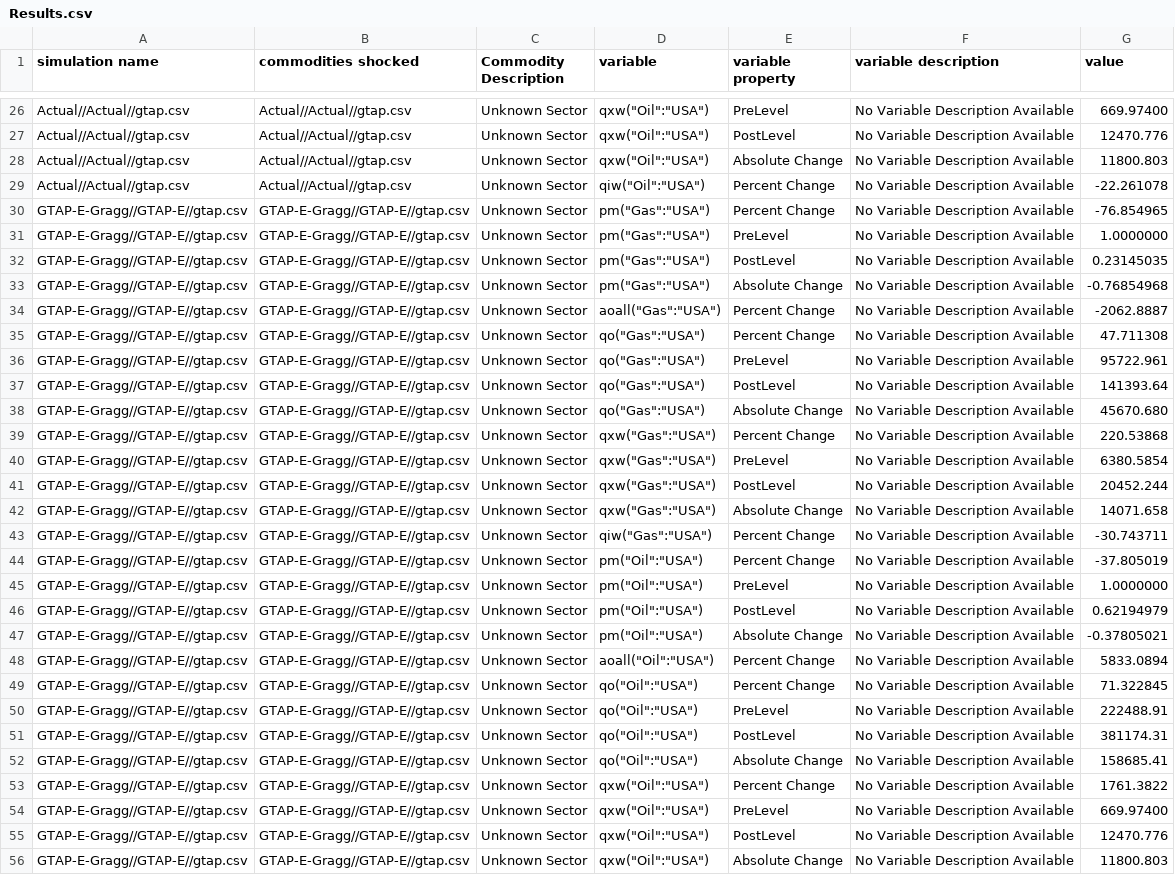
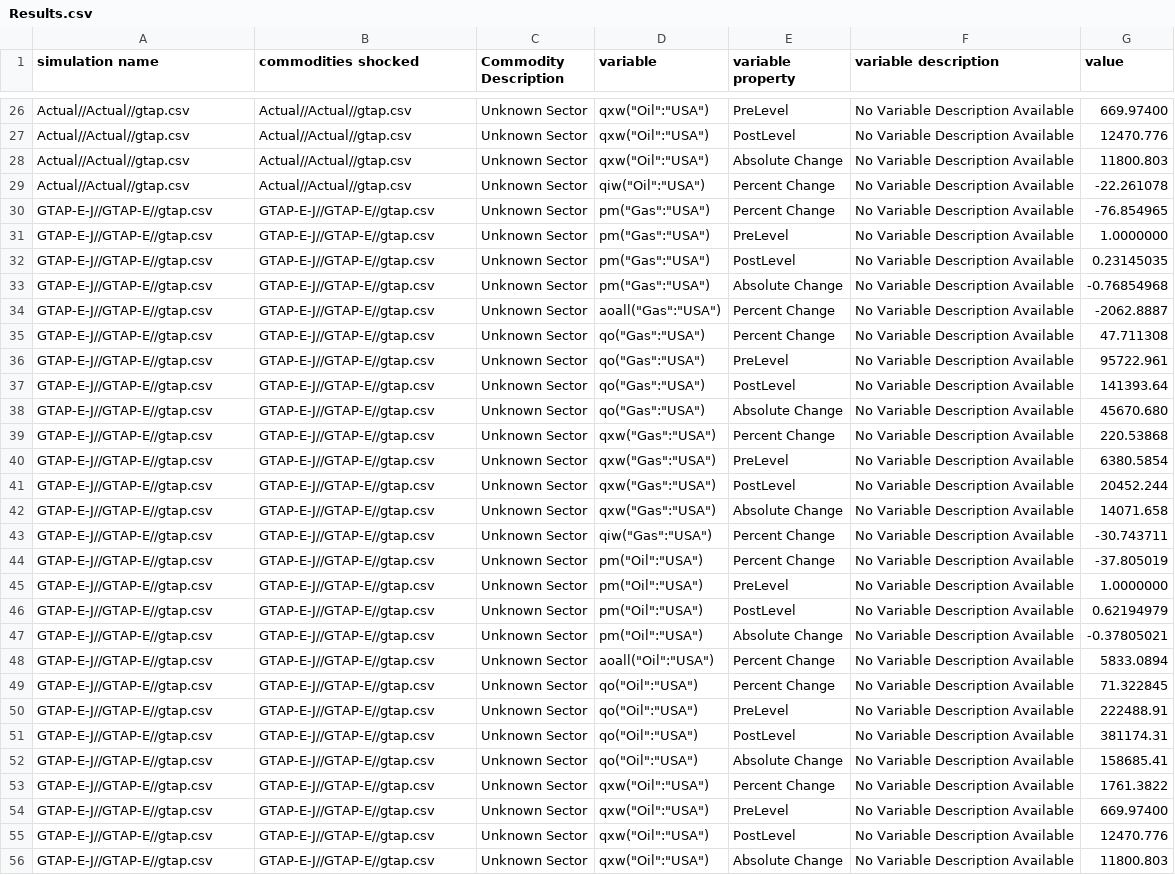
Before and after one commit to ltl10121314/Auto-GTAP, a CSV file: examples/gtap-e-validation/OutputFiles/Results.csv, drawn as a sheet; only a part is shown, gaps mark what is left out; the diff covers the shown part only; the diff names each change by its address in the sheet, - before the commit and + after, or states it on an @@ line.

Commit message:
Cleaned up config file for GTAP-E example

```diff
--- a/examples/gtap-e-validation/OutputFiles/Results.csv
+++ b/examples/gtap-e-validation/OutputFiles/Results.csv
-A30:A56 (simulation name): GTAP-E-Gragg//GTAP-E//gtap.csv
+A30:A56 (simulation name): GTAP-E-J//GTAP-E//gtap.csv
-B30:B56 (commodities shocked): GTAP-E-Gragg//GTAP-E//gtap.csv
+B30:B56 (commodities shocked): GTAP-E-J//GTAP-E//gtap.csv
```
Also changed, not shown: 58 edited cells elsewhere in this file, 1 other file.
